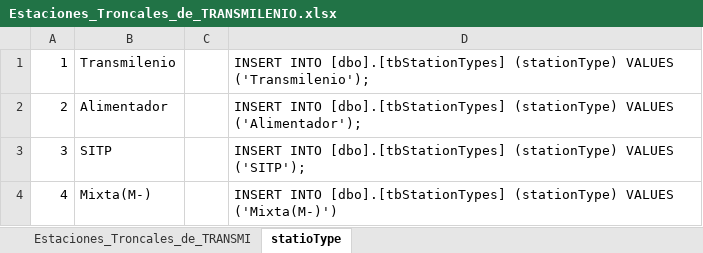
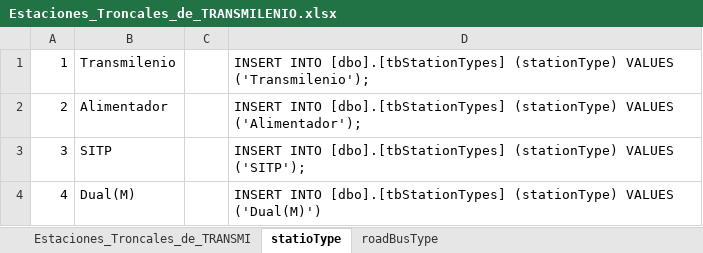
Before and after one commit to esmithco/TmSolutions, an Excel workbook: Estaciones_Troncales_de_TRANSMILENIO.xlsx, sheet statioType, drawn as a sheet; values as stored, in another font and other column widths than the file's, no borders; the diff names each change by its address in the sheet, - before the commit and + after, or states it on an @@ line.

Commit message:
adding type of roadTypes about buses

```diff
--- a/Estaciones_Troncales_de_TRANSMILENIO.xlsx (sheet statioType)
+++ b/Estaciones_Troncales_de_TRANSMILENIO.xlsx (sheet statioType)
+sheet tab: roadBusType
-B4: Mixta(M-)
+B4: Dual(M)
-D4: …(stationType) VALUES ('Mixta(M-)')
+D4: …(stationType) VALUES ('Dual(M)')
```
Also changed, not shown: 3 other files.
